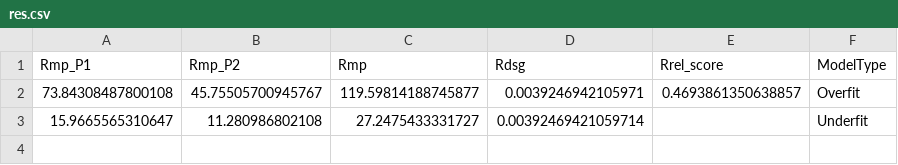
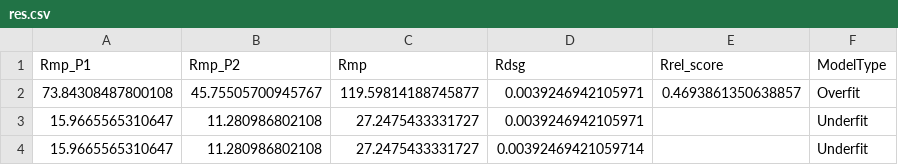
Before and after one commit to bhagyashreesambhare-ui/repo, a CSV file: res.csv, drawn as a sheet.

Commit message:
Adding new row

```diff
--- a/res.csv
+++ b/res.csv
@@ -2,2 +2,3 @@ Rmp_P1,Rmp_P2,Rmp,Rdsg,Rrel_score,ModelType
 73.84308487800108,45.75505700945767,119.59814188745877,0.0039246942105971,0.4693861350638857,Overfit
+15.9665565310647,11.280986802108,27.2475433331727,0.0039246942105971,,Underfit
 15.9665565310647,11.280986802108,27.2475433331727,0.00392469421059714,,Underfit
```
